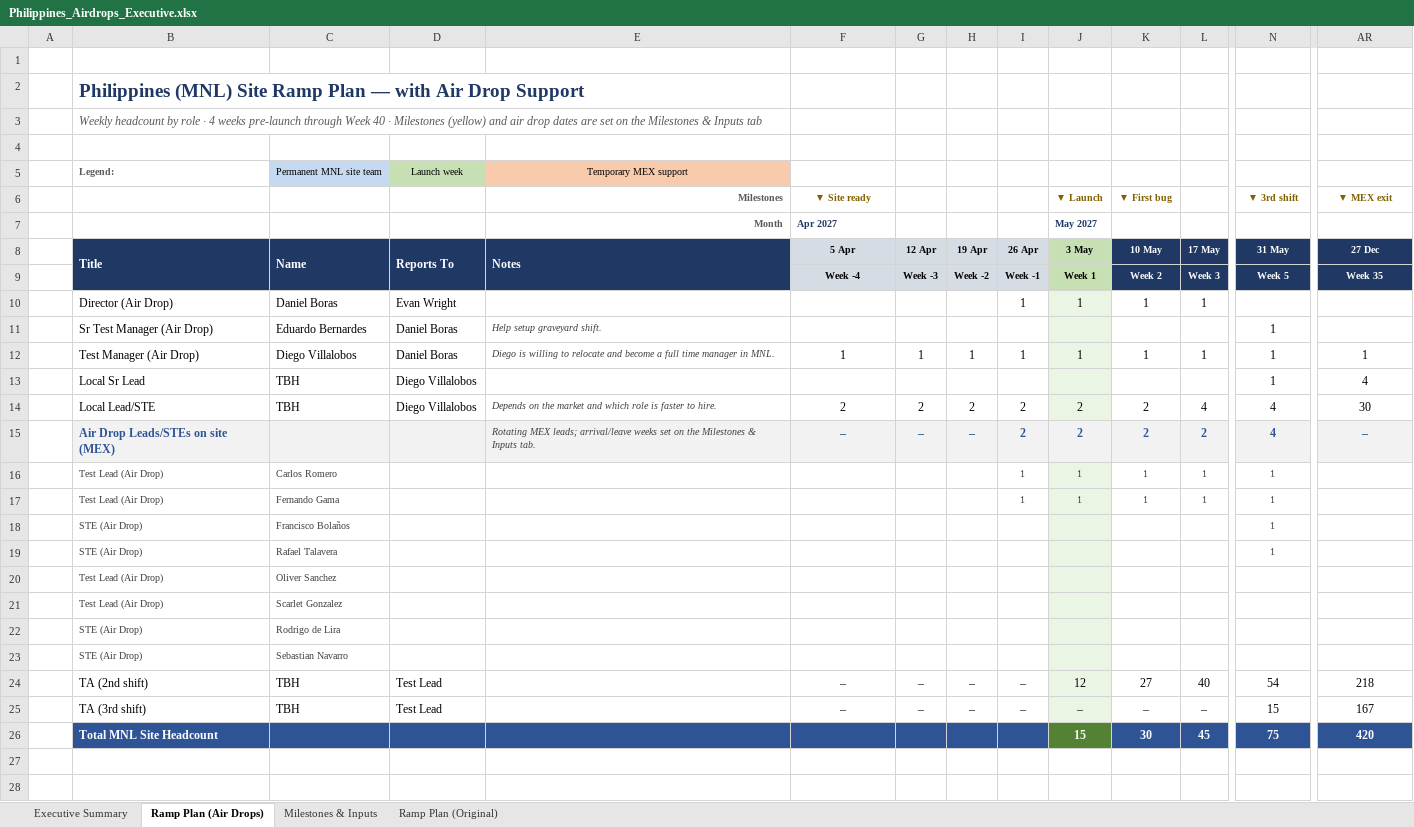
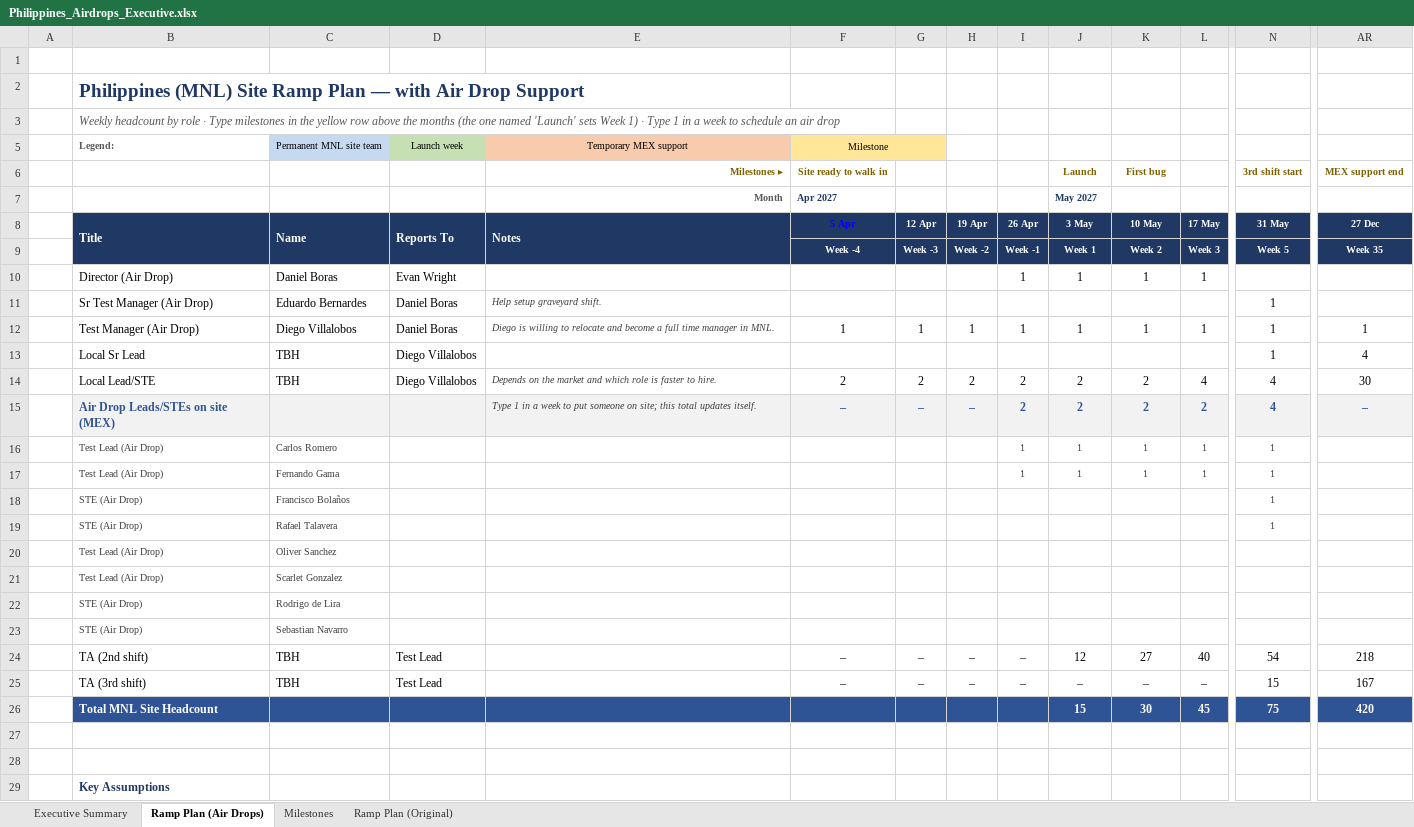
Before and after one commit to Shataman/Benc, an Excel workbook: Philippines_Airdrops_Executive.xlsx, sheet Ramp Plan (Air Drops), drawn as a sheet; only a part is shown, gaps mark what is left out; the shorter side is filled out with more unchanged rows; values as stored, in another font and other column widths than the file's, no borders; conditional formats not drawn; removed rows and columns are numbered as before the commit, all else as after; rows hold the shown columns only; the diff covers the shown part only; the diff names each change by its address in the sheet, - before the commit and + after, or states it on an @@ line.

```diff
--- a/Philippines_Airdrops_Executive.xlsx (sheet Ramp Plan (Air Drops))
+++ b/Philippines_Airdrops_Executive.xlsx (sheet Ramp Plan (Air Drops))
-sheet tab: Milestones & Inputs
+sheet tab: Milestones
-B3 (Title): …role · 4 weeks pre-launch through Week 40 · Milestones (yellow) and air drop dates are set on the Milestones & Inputs tab
+B3 (Title): …role · Type milestones in the yellow row above the months (the one named 'Launch' sets Week 1) · Type 1 in a week to schedule an air drop
-row 4: (empty)
-F5 (5 Apr): (empty)
+F5 (5 Apr): Milestone
-F5:G5 fill: none
+F5:G5 fill: #FFE699
+F5:G5 merged
-row 6:  |  |  |  | Milestones | ▼ Site ready |  |  |  | ▼ Launch | ▼ First bug |  | ▼ 3rd shift | ▼ MEX exit
+row 6:  |  |  |  | Milestones ▸ | Site ready to walk in |  |  |  | Launch | First bug |  | 3rd shift start | MEX support end
-F8:I9 fill: #D6DCE4
+F8:I9 fill: #1F3864
-F8 text colour: black
+F8 text colour: #0000FF
-G8:J8 text colour: black
+G8:J8 text colour: #FFFFFF
-J8:J9 fill: #C6E0B4
+J8:J9 fill: #1F3864
-F9:J9 text colour: black
+F9:J9 text colour: #FFFFFF
-J10:J14 fill: #EBF5E4
+J10:J14 fill: none
-E15 (Notes): Rotating MEX leads; arrival/leave weeks set on the Milestones & Inputs tab.
+E15 (Notes): Type 1 in a week to put someone on site; this total updates itself.
-J16:J25 fill: #EBF5E4
+J16:J25 fill: none
-J26 fill: #548235
+J26 fill: #2F5496
```
Also changed, not shown: 2 edited cells elsewhere in this sheet, sheet Milestones, sheet Executive Summary, formulas that keep their value, hidden cells, charts or pictures.
